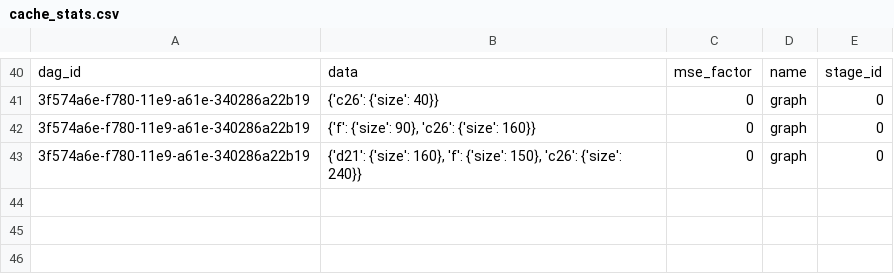
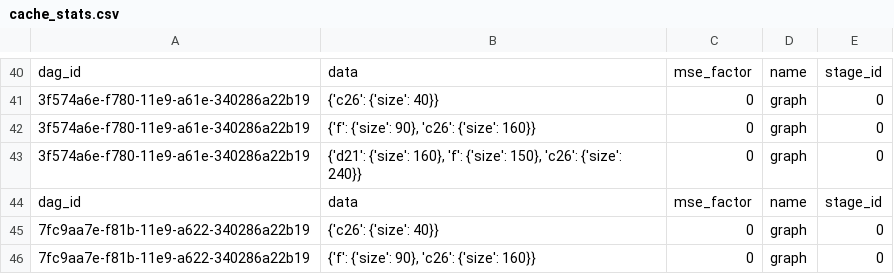
Before and after one commit to UmasouTTT/Kariz, a CSV file: code/plans/kariz/api/cache_stats.csv, drawn as a sheet; only a part is shown, gaps mark what is left out; the diff names each change by its address in the sheet, - before the commit and + after, or states it on an @@ line.

```diff
--- a/code/plans/kariz/api/cache_stats.csv
+++ b/code/plans/kariz/api/cache_stats.csv
+row 44: dag_id | data | mse_factor | name | stage_id
+row 45: 7fc9aa7e-f81b-11e9-a622-340286a22b19 | {'c26': {'size': 40}} | 0 | graph | 0
+row 46: 7fc9aa7e-f81b-11e9-a622-340286a22b19 | {'f': {'size': 90}, 'c26': {'size': 160}} | 0 | graph | 0
```
Also changed, not shown: code/plans/kariz/api/dags_pool.csv, 7 other files.
